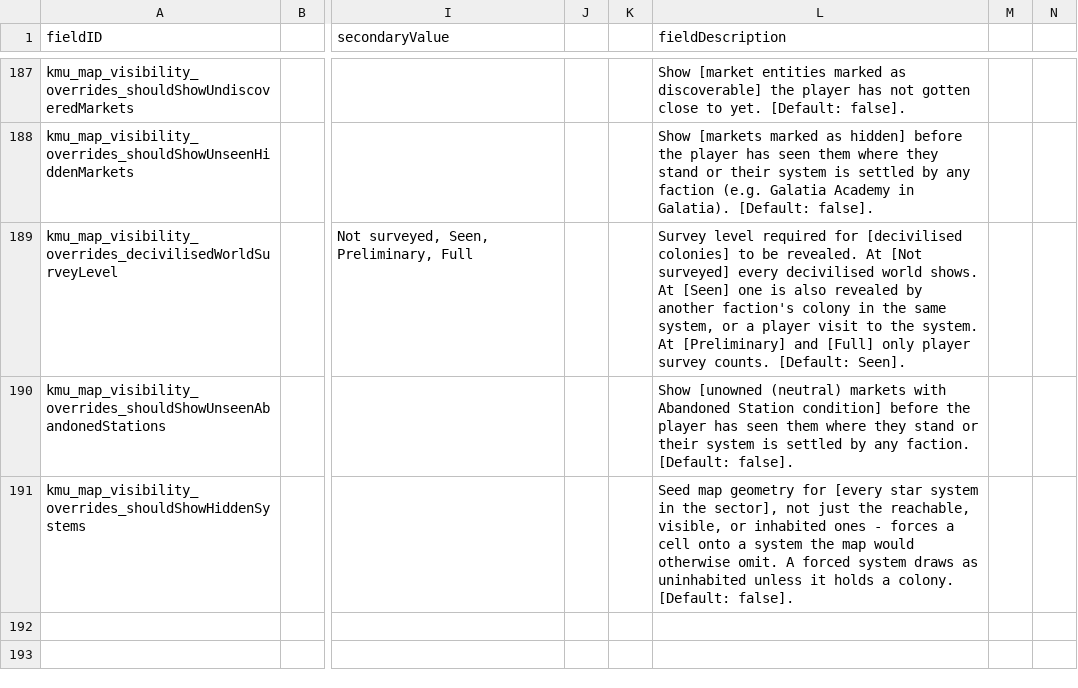
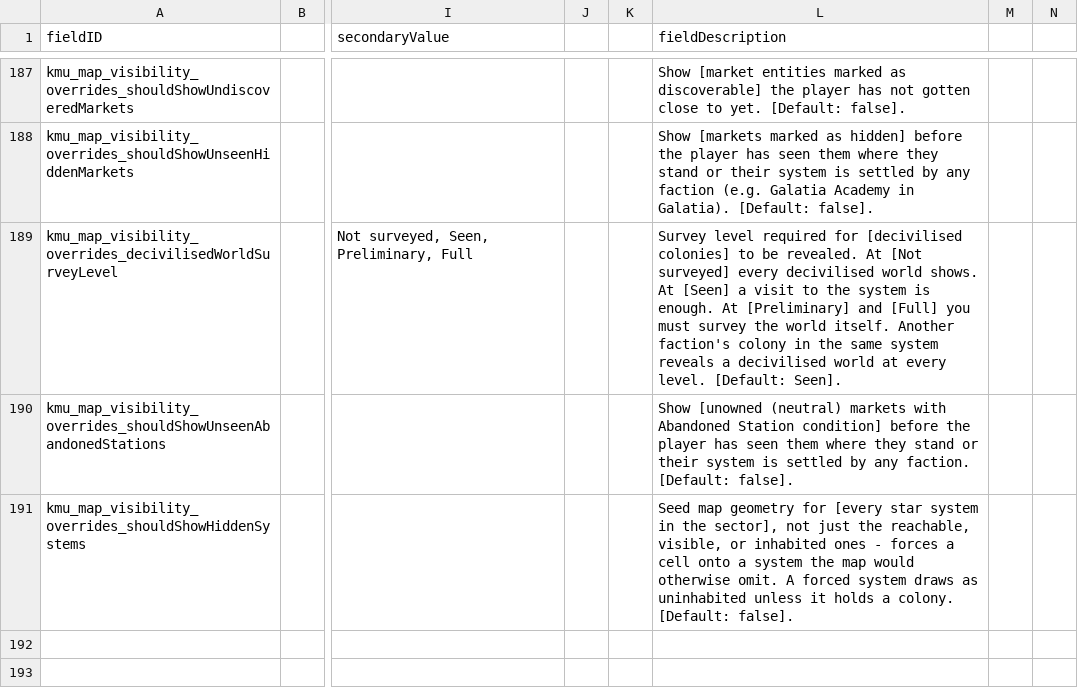
Before and after one commit to Klark-Morrigan/Starsector-Mod-KMU, a CSV file: data/config/LunaSettings.csv, drawn as a sheet; only a part is shown, gaps mark what is left out; the diff names each change by its address in the sheet, - before the commit and + after, or states it on an @@ line.

Commit message:
chore: update kmu_map_visibility_overrides_decivilisedWorldSurveyLevel setting description

```diff
--- a/data/config/LunaSettings.csv
+++ b/data/config/LunaSettings.csv
-L189 (fieldDescription): …At [Seen] one is also revealed by another faction's colony in the same system, or a player visit to the system. At [Preliminary] and [Full] only player survey counts. [Default: Seen].
+L189 (fieldDescription): …At [Seen] a visit to the system is enough. At [Preliminary] and [Full] you must survey the world itself. Another faction's colony in the same system reveals a decivilised world at every level. [Default: Seen].
```
